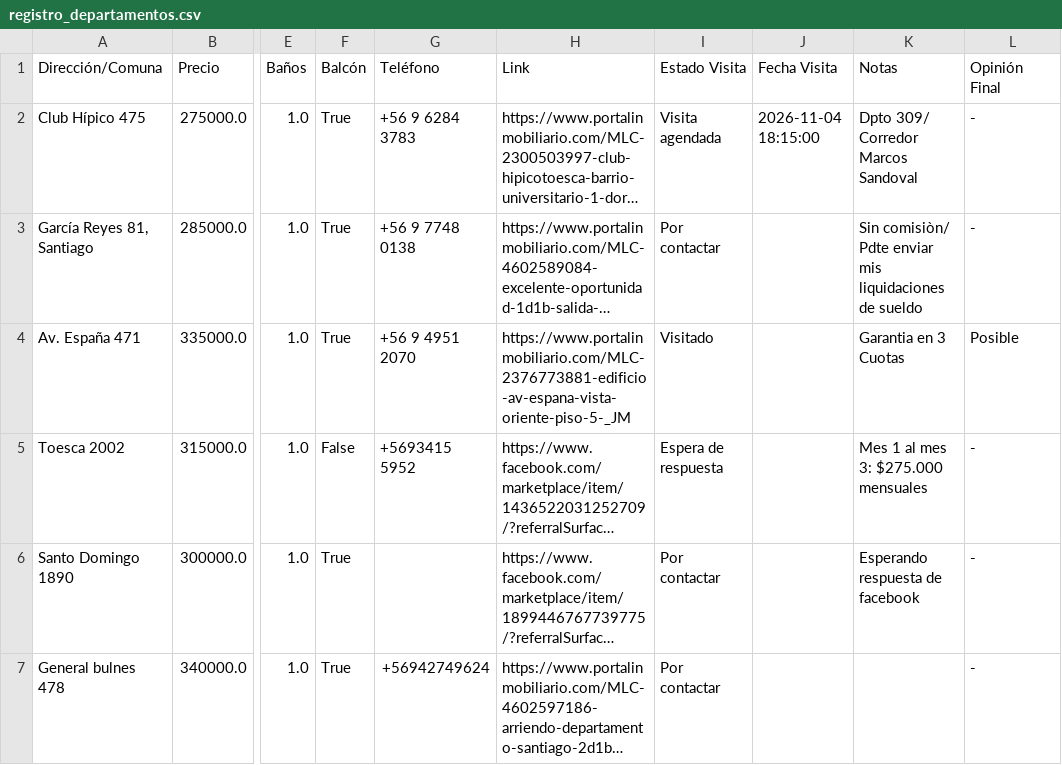
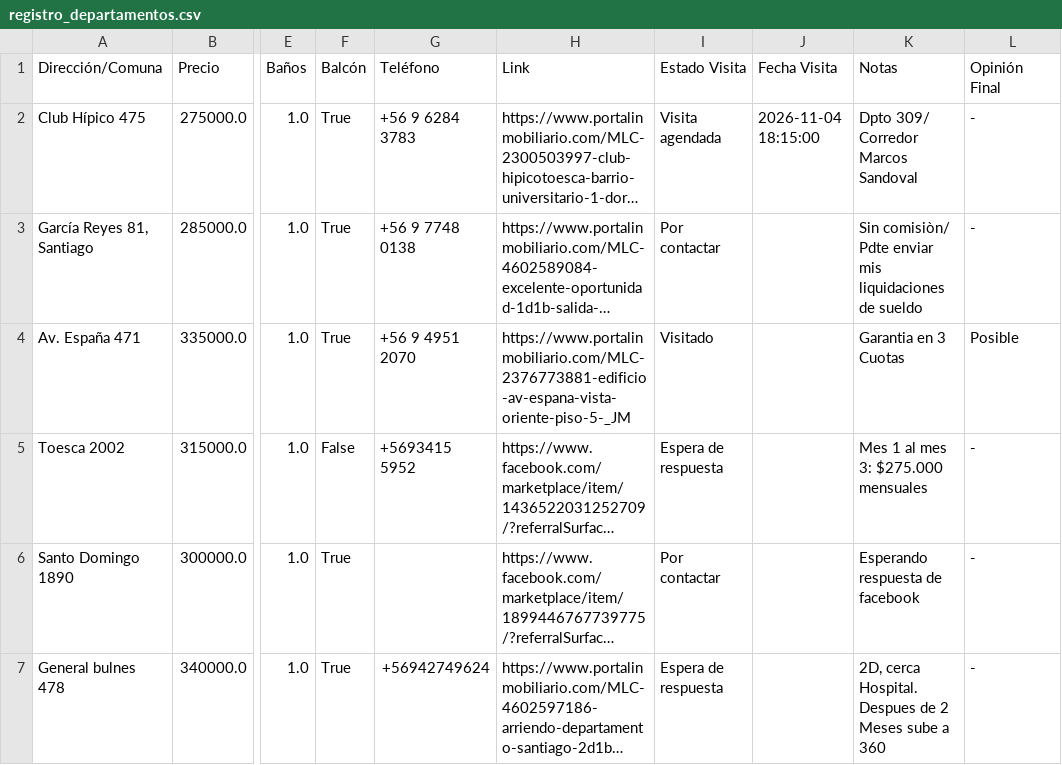
Before and after one commit to epradenasf/buscador-arriendos, a CSV file: registro_departamentos.csv, drawn as a sheet; only a part is shown, gaps mark what is left out; long unchanged cells end in …; the diff names each change by its address in the sheet, - before the commit and + after, or states it on an @@ line.

Commit message:
Actualización automática de arriendos desde Streamlit

```diff
--- a/registro_departamentos.csv
+++ b/registro_departamentos.csv
-I7 (Estado Visita): Por contactar
+I7 (Estado Visita): Espera de respuesta
-K7 (Notas): (empty)
+K7 (Notas): 2D, cerca Hospital. Despues de 2 Meses sube a 360
```
